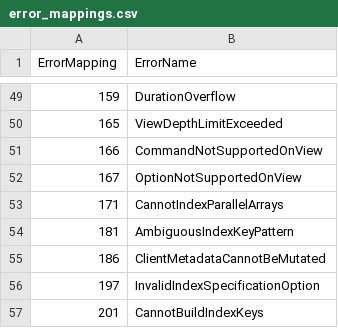
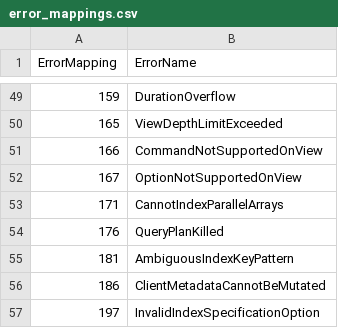
Before and after one commit to documentdb/documentdb, a CSV file: error_mappings.csv, drawn as a sheet; only a part is shown, gaps mark what is left out; the shorter side is filled out with more unchanged rows.

```diff
--- a/error_mappings.csv
+++ b/error_mappings.csv
@@ -53,2 +53,3 @@ ErrorMapping,ErrorName
 171,CannotIndexParallelArrays
+176,QueryPlanKilled
 181,AmbiguousIndexKeyPattern
```
Also changed, not shown: documentdb_errors.csv, 23 other files.
